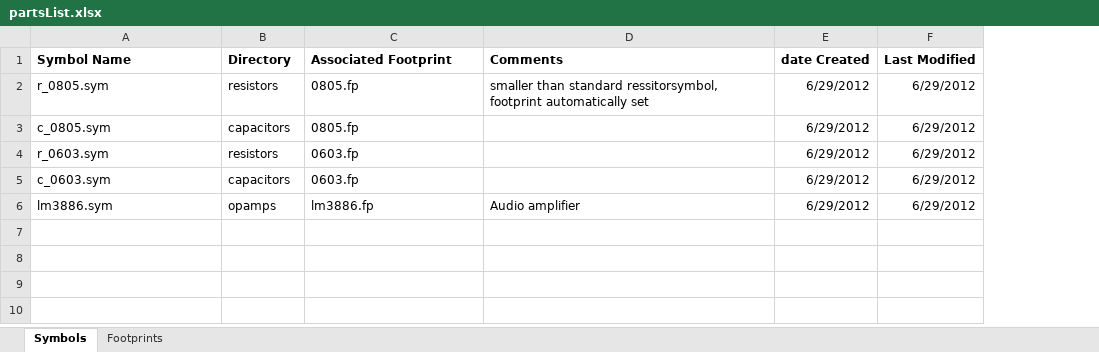
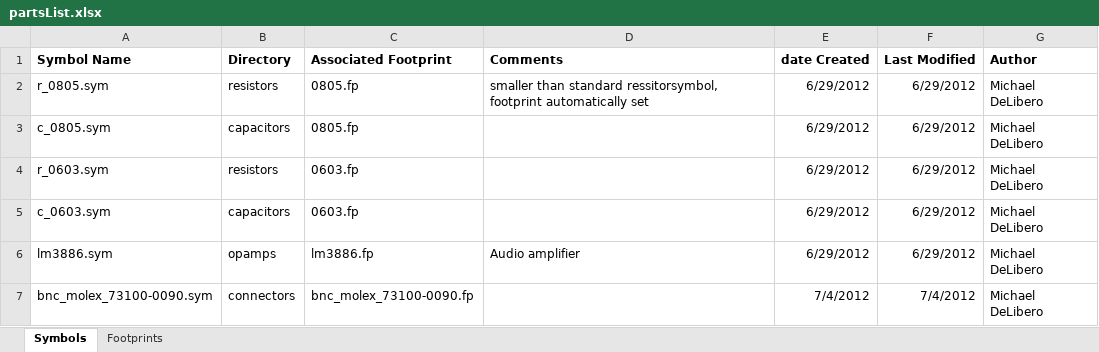
Before and after one commit to mldelibero/geda2, an Excel workbook: gedaLib/partsList.xlsx, sheet Symbols, drawn as a sheet; values as stored, in another font and other column widths than the file's, no borders; the diff names each change by its address in the sheet, - before the commit and + after, or states it on an @@ line.

Commit message:
Added bnc connector

```diff
--- a/gedaLib/partsList.xlsx (sheet Symbols)
+++ b/gedaLib/partsList.xlsx (sheet Symbols)
+column G (Author), rows 2-6: all Michael DeLibero
+row 7: bnc_molex_73100-0090.sym | connectors | bnc_molex_73100-0090.fp |  | 7/4/2012 | 7/4/2012 | Michael DeLibero
```
Also changed, not shown: sheet Footprints, 3 other files.
